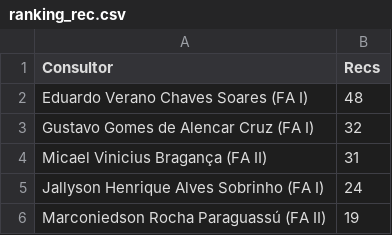
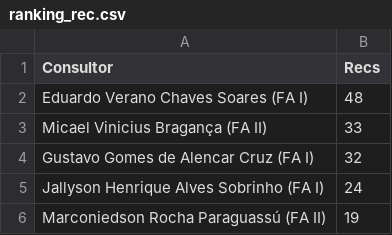
Before and after one commit to officew1goiania/gestaoavista2, a CSV file: ranking_rec.csv, drawn as a sheet.

```diff
--- a/ranking_rec.csv
+++ b/ranking_rec.csv
@@ -2,4 +2,4 @@ Consultor,Recs
 Eduardo Verano Chaves Soares (FA I),48
+Micael Vinicius Bragança (FA II),33
 Gustavo Gomes de Alencar Cruz (FA I),32
-Micael Vinicius Bragança (FA II),31
 Jallyson Henrique Alves Sobrinho (FA I),24
```
Also changed, not shown: dados_extraidos.csv, dados_semana.csv, 2 other files.
